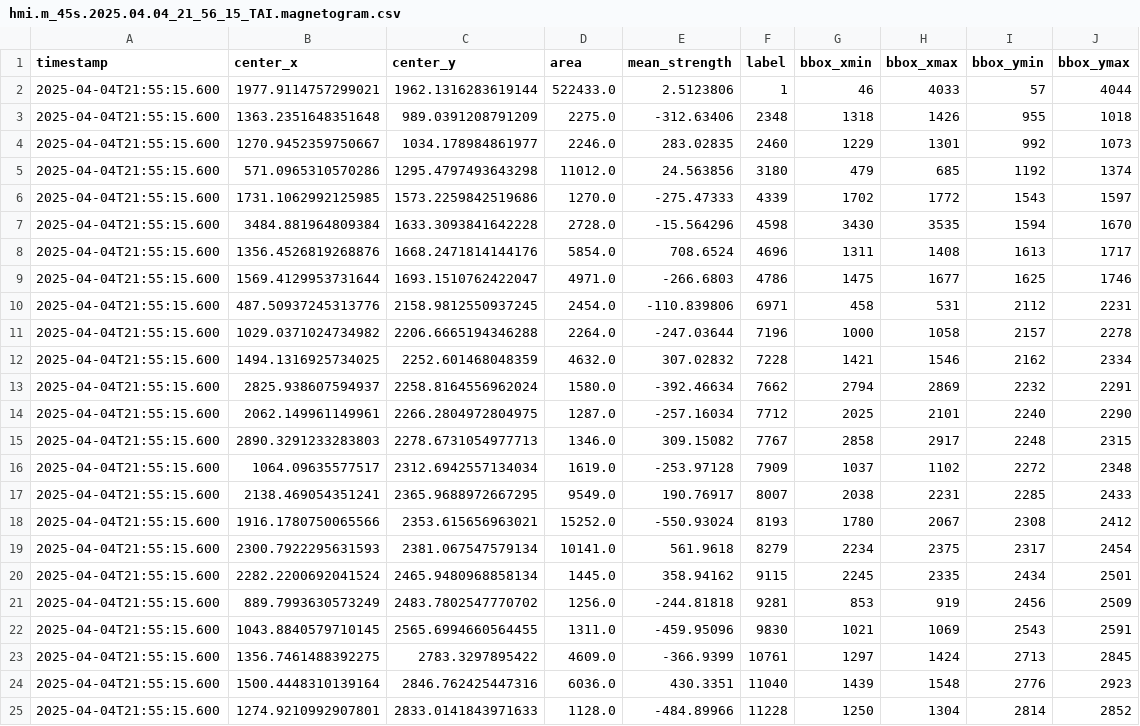
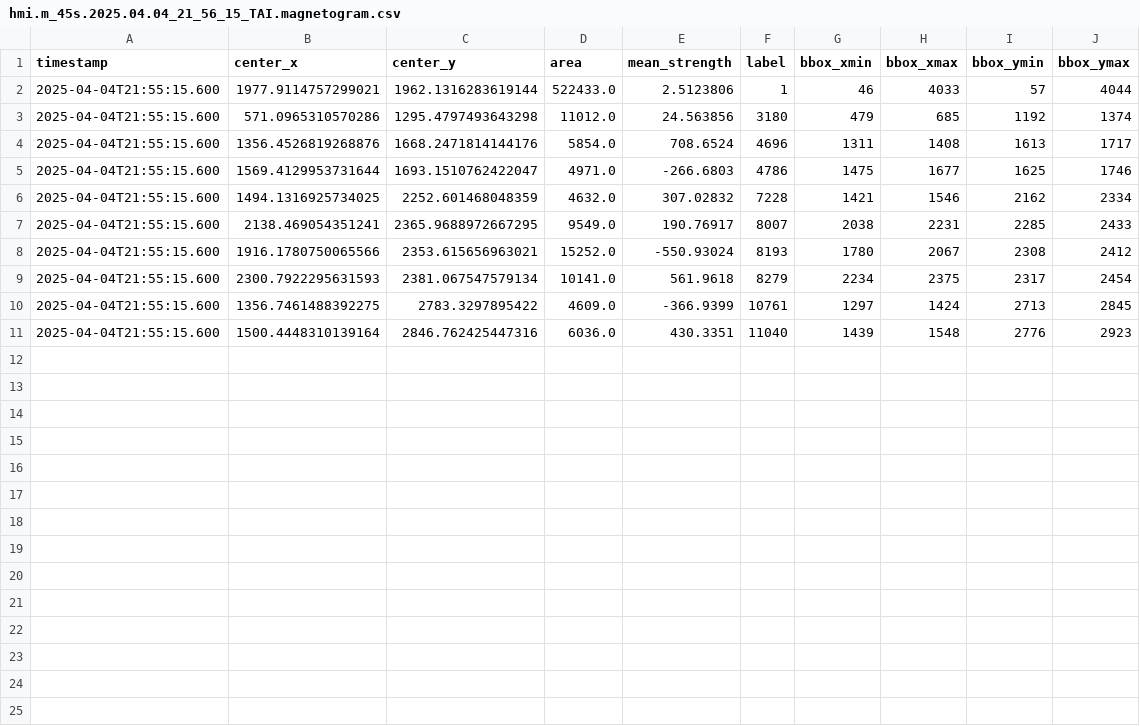
Before and after one commit to MattGoddd/solar_flares, a CSV file: hmi.M_720s_files/hmi.m_45s.2025.04.04_21_56_15_TAI.magnetogram.csv, drawn as a sheet; the diff names each change by its address in the sheet, - before the commit and + after, or states it on an @@ line.

```diff
--- a/hmi.M_720s_files/hmi.m_45s.2025.04.04_21_56_15_TAI.magnetogram.csv
+++ b/hmi.M_720s_files/hmi.m_45s.2025.04.04_21_56_15_TAI.magnetogram.csv
-row 3: 2025-04-04T21:55:15.600 | 1363.2351648351648 | 989.0391208791209 | 2275.0 | -312.63406 | 2348 | 1318 | 1426 | 955 | 1018
-row 4: 2025-04-04T21:55:15.600 | 1270.9452359750667 | 1034.178984861977 | 2246.0 | 283.02835 | 2460 | 1229 | 1301 | 992 | 1073
-row 6: 2025-04-04T21:55:15.600 | 1731.1062992125985 | 1573.2259842519686 | 1270.0 | -275.47333 | 4339 | 1702 | 1772 | 1543 | 1597
-row 7: 2025-04-04T21:55:15.600 | 3484.881964809384 | 1633.3093841642228 | 2728.0 | -15.564296 | 4598 | 3430 | 3535 | 1594 | 1670
-row 10: 2025-04-04T21:55:15.600 | 487.50937245313776 | 2158.9812550937245 | 2454.0 | -110.839806 | 6971 | 458 | 531 | 2112 | 2231
-row 11: 2025-04-04T21:55:15.600 | 1029.0371024734982 | 2206.6665194346288 | 2264.0 | -247.03644 | 7196 | 1000 | 1058 | 2157 | 2278
-row 13: 2025-04-04T21:55:15.600 | 2825.938607594937 | 2258.8164556962024 | 1580.0 | -392.46634 | 7662 | 2794 | 2869 | 2232 | 2291
-row 14: 2025-04-04T21:55:15.600 | 2062.149961149961 | 2266.2804972804975 | 1287.0 | -257.16034 | 7712 | 2025 | 2101 | 2240 | 2290
-row 15: 2025-04-04T21:55:15.600 | 2890.3291233283803 | 2278.6731054977713 | 1346.0 | 309.15082 | 7767 | 2858 | 2917 | 2248 | 2315
-row 16: 2025-04-04T21:55:15.600 | 1064.09635577517 | 2312.6942557134034 | 1619.0 | -253.97128 | 7909 | 1037 | 1102 | 2272 | 2348
-row 20: 2025-04-04T21:55:15.600 | 2282.2200692041524 | 2465.9480968858134 | 1445.0 | 358.94162 | 9115 | 2245 | 2335 | 2434 | 2501
-row 21: 2025-04-04T21:55:15.600 | 889.7993630573249 | 2483.7802547770702 | 1256.0 | -244.81818 | 9281 | 853 | 919 | 2456 | 2509
-row 22: 2025-04-04T21:55:15.600 | 1043.8840579710145 | 2565.6994660564455 | 1311.0 | -459.95096 | 9830 | 1021 | 1069 | 2543 | 2591
-row 25: 2025-04-04T21:55:15.600 | 1274.9210992907801 | 2833.0141843971633 | 1128.0 | -484.89966 | 11228 | 1250 | 1304 | 2814 | 2852
```
Also changed, not shown: 3 other files.
